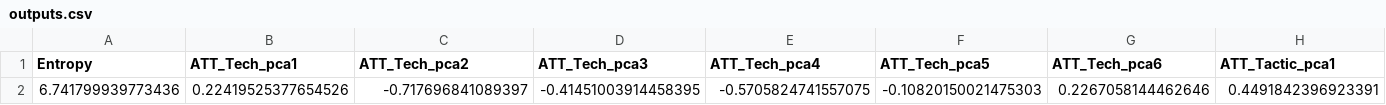
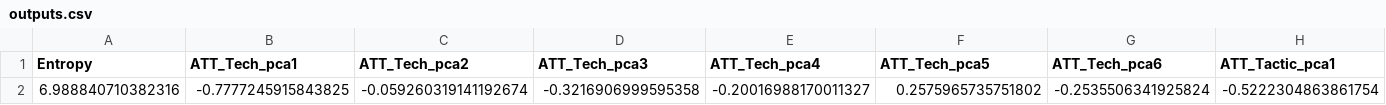
Before and after one commit to skskgus/IR, a CSV file: securitywaveback/outputs/outputs.csv, drawn as a sheet; only a part is shown; removed rows and columns are numbered as before the commit, all else as after; rows hold the shown columns only; the diff names each change by its address in the sheet, - before the commit and + after, or states it on an @@ line.

```diff
--- a/securitywaveback/outputs/outputs.csv
+++ b/securitywaveback/outputs/outputs.csv
-row 2: 6.741799939773436 | 0.22419525377654526 | -0.717696841089397 | -0.41451003914458395 | -0.5705824741557075 | -0.10820150021475303 | 0.2267058144462646 | 0.4491842396923391
+row 2: 6.988840710382316 | -0.7777245915843825 | -0.059260319141192674 | -0.3216906999595358 | -0.20016988170011327 | 0.2575965735751802 | -0.2535506341925824 | -0.5222304863861754
```
Also changed, not shown: 16 other files.
